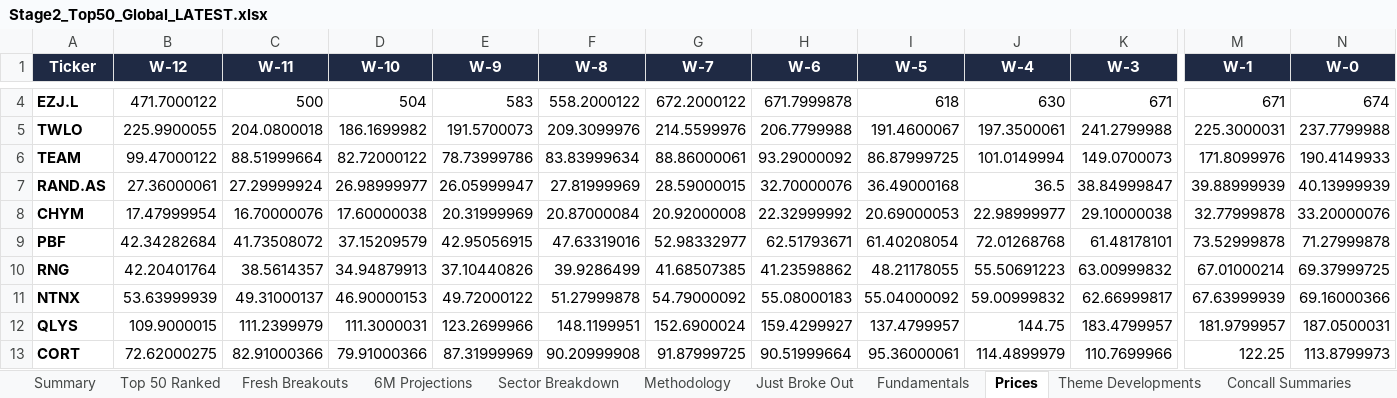
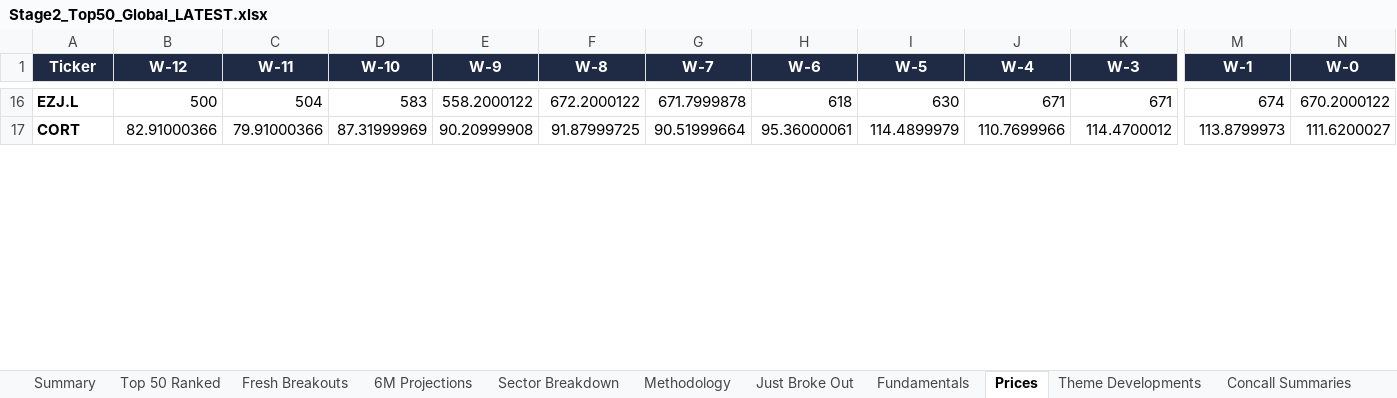
Before and after one commit to SOUMIKS92/AVC_Stage2_Radar, an Excel workbook: Stage2_Top50_Global_LATEST.xlsx, sheet Prices, drawn as a sheet; only a part is shown, gaps mark what is left out; values as stored, in another font and other column widths than the file's, no borders; removed rows and columns are numbered as before the commit, all else as after; rows hold the shown columns only; the diff covers the shown part only; the diff names each change by its address in the sheet, - before the commit and + after, or states it on an @@ line.

```diff
--- a/Stage2_Top50_Global_LATEST.xlsx (sheet Prices)
+++ b/Stage2_Top50_Global_LATEST.xlsx (sheet Prices)
-B16 (W-12): 471.7000122
+B16 (W-12): 500
-C16 (W-11): 500
+C16 (W-11): 504
-D16 (W-10): 504
+D16 (W-10): 583
-E16 (W-9): 583
+E16 (W-9): 558.2000122
-F16 (W-8): 558.2000122
+F16 (W-8): 672.2000122
-G16 (W-7): 672.2000122
+G16 (W-7): 671.7999878
-H16 (W-6): 671.7999878
+H16 (W-6): 618
-I16 (W-5): 618
+I16 (W-5): 630
-J16 (W-4): 630
+J16 (W-4): 671
-M16 (W-1): 671
+M16 (W-1): 674
-N16 (W-0): 674
+N16 (W-0): 670.2000122
-row 5: TWLO | 225.9900055 | 204.0800018 | 186.1699982 | 191.5700073 | 209.3099976 | 214.5599976 | 206.7799988 | 191.4600067 | 197.3500061 | 241.2799988 | 225.3000031 | 237.7799988
-row 6: TEAM | 99.47000122 | 88.51999664 | 82.72000122 | 78.73999786 | 83.83999634 | 88.86000061 | 93.29000092 | 86.87999725 | 101.0149994 | 149.0700073 | 171.8099976 | 190.4149933
-row 7: RAND.AS | 27.36000061 | 27.29999924 | 26.98999977 | 26.05999947 | 27.81999969 | 28.59000015 | 32.70000076 | 36.49000168 | 36.5 | 38.84999847 | 39.88999939 | 40.13999939
-row 8: CHYM | 17.47999954 | 16.70000076 | 17.60000038 | 20.31999969 | 20.87000084 | 20.92000008 | 22.32999992 | 20.69000053 | 22.98999977 | 29.10000038 | 32.77999878 | 33.20000076
-row 9: PBF | 42.34282684 | 41.73508072 | 37.15209579 | 42.95056915 | 47.63319016 | 52.98332977 | 62.51793671 | 61.40208054 | 72.01268768 | 61.48178101 | 73.52999878 | 71.27999878
-row 10: RNG | 42.20401764 | 38.5614357 | 34.94879913 | 37.10440826 | 39.9286499 | 41.68507385 | 41.23598862 | 48.21178055 | 55.50691223 | 63.00999832 | 67.01000214 | 69.37999725
-row 11: NTNX | 53.63999939 | 49.31000137 | 46.90000153 | 49.72000122 | 51.27999878 | 54.79000092 | 55.08000183 | 55.04000092 | 59.00999832 | 62.66999817 | 67.63999939 | 69.16000366
-row 12: QLYS | 109.9000015 | 111.2399979 | 111.3000031 | 123.2699966 | 148.1199951 | 152.6900024 | 159.4299927 | 137.4799957 | 144.75 | 183.4799957 | 181.9799957 | 187.0500031
-B17 (W-12): 72.62000275
+B17 (W-12): 82.91000366
-C17 (W-11): 82.91000366
+C17 (W-11): 79.91000366
-D17 (W-10): 79.91000366
+D17 (W-10): 87.31999969
-E17 (W-9): 87.31999969
+E17 (W-9): 90.20999908
-F17 (W-8): 90.20999908
+F17 (W-8): 91.87999725
-G17 (W-7): 91.87999725
+G17 (W-7): 90.51999664
-H17 (W-6): 90.51999664
+H17 (W-6): 95.36000061
-I17 (W-5): 95.36000061
+I17 (W-5): 114.4899979
-J17 (W-4): 114.4899979
+J17 (W-4): 110.7699966
-K17 (W-3): 110.7699966
+K17 (W-3): 114.4700012
-M17 (W-1): 122.25
+M17 (W-1): 113.8799973
-N17 (W-0): 113.8799973
+N17 (W-0): 111.6200027
```
Also changed, not shown: 35 added rows, 27 removed rows and 170 edited cells elsewhere in this sheet, sheet Fresh Breakouts, sheet Fundamentals, sheet Top 50 Ranked, sheet Just Broke Out, sheet Forward Valuation, sheet Theme Developments, 7 more sheets, 6 other files.
